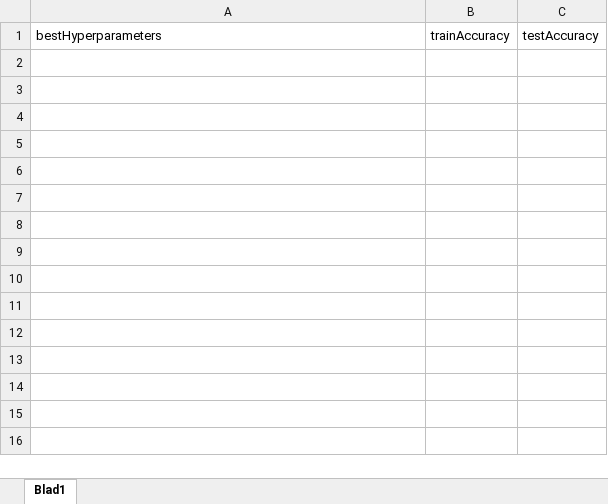
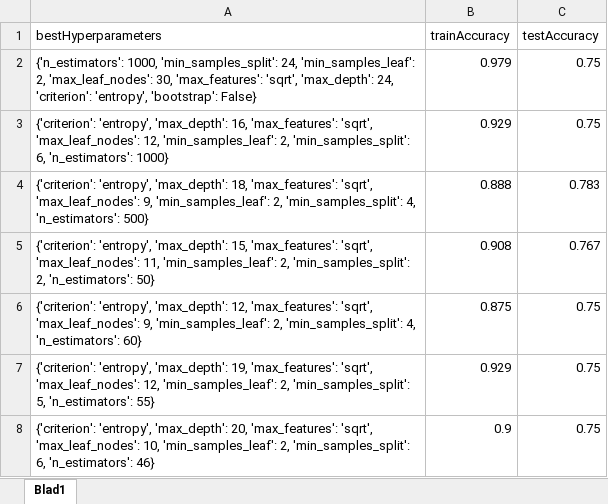
Before and after one commit to JaccoVE/DataScience2, an Excel workbook: results/24hr_randomForests.xlsx, sheet Blad1, drawn as a sheet; values as stored, in another font and other column widths than the file's, no borders; table styles not drawn; the diff names each change by its address in the sheet, - before the commit and + after, or states it on an @@ line.

Commit message:
Trained all 24hr models and added a MLP (Neural Network) model

```diff
--- a/results/24hr_randomForests.xlsx (sheet Blad1)
+++ b/results/24hr_randomForests.xlsx (sheet Blad1)
+row 2: {'n_estimators': 1000, 'min_samples_split': 24, 'min_samples_leaf': 2, 'max_leaf_nodes': 30, 'max_features': 'sqrt', 'max_depth': 24, 'criterion': 'entropy', 'bootstrap': False} | 0.979 | 0.75
+row 3: {'criterion': 'entropy', 'max_depth': 16, 'max_features': 'sqrt', 'max_leaf_nodes': 12, 'min_samples_leaf': 2, 'min_samples_split': 6, 'n_estimators': 1000} | 0.929 | 0.75
+row 4: {'criterion': 'entropy', 'max_depth': 18, 'max_features': 'sqrt', 'max_leaf_nodes': 9, 'min_samples_leaf': 2, 'min_samples_split': 4, 'n_estimators': 500} | 0.888 | 0.783
+row 5: {'criterion': 'entropy', 'max_depth': 15, 'max_features': 'sqrt', 'max_leaf_nodes': 11, 'min_samples_leaf': 2, 'min_samples_split': 2, 'n_estimators': 50} | 0.908 | 0.767
+row 6: {'criterion': 'entropy', 'max_depth': 12, 'max_features': 'sqrt', 'max_leaf_nodes': 9, 'min_samples_leaf': 2, 'min_samples_split': 4, 'n_estimators': 60} | 0.875 | 0.75
+row 7: {'criterion': 'entropy', 'max_depth': 19, 'max_features': 'sqrt', 'max_leaf_nodes': 12, 'min_samples_leaf': 2, 'min_samples_split': 5, 'n_estimators': 55} | 0.929 | 0.75
+row 8: {'criterion': 'entropy', 'max_depth': 20, 'max_features': 'sqrt', 'max_leaf_nodes': 10, 'min_samples_leaf': 2, 'min_samples_split': 6, 'n_estimators': 46} | 0.9 | 0.75
```
Also changed, not shown: results/24hr_KNN.xlsx, results/24hr_SVM.xlsx, 11 other files.
